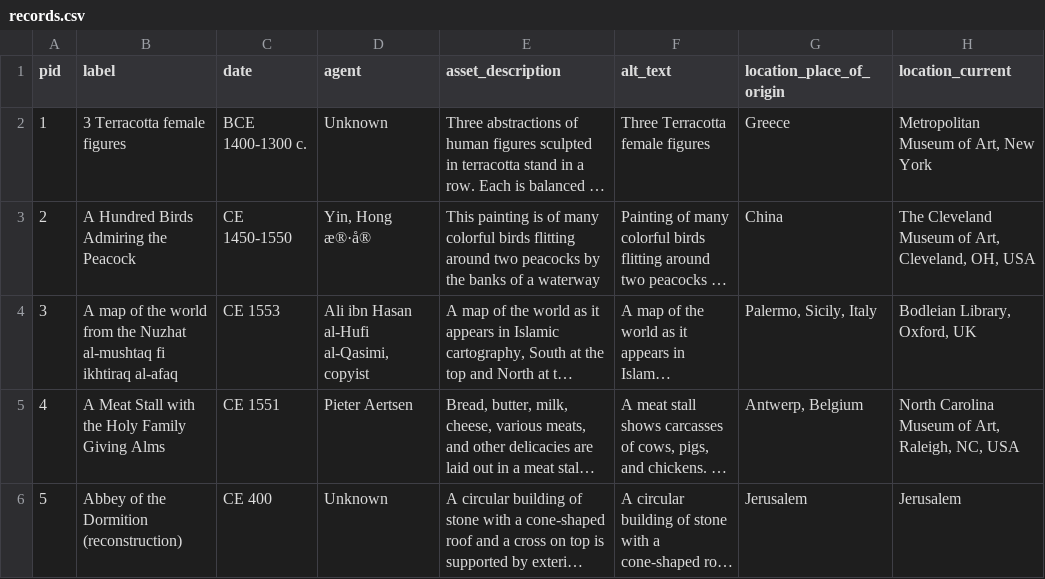
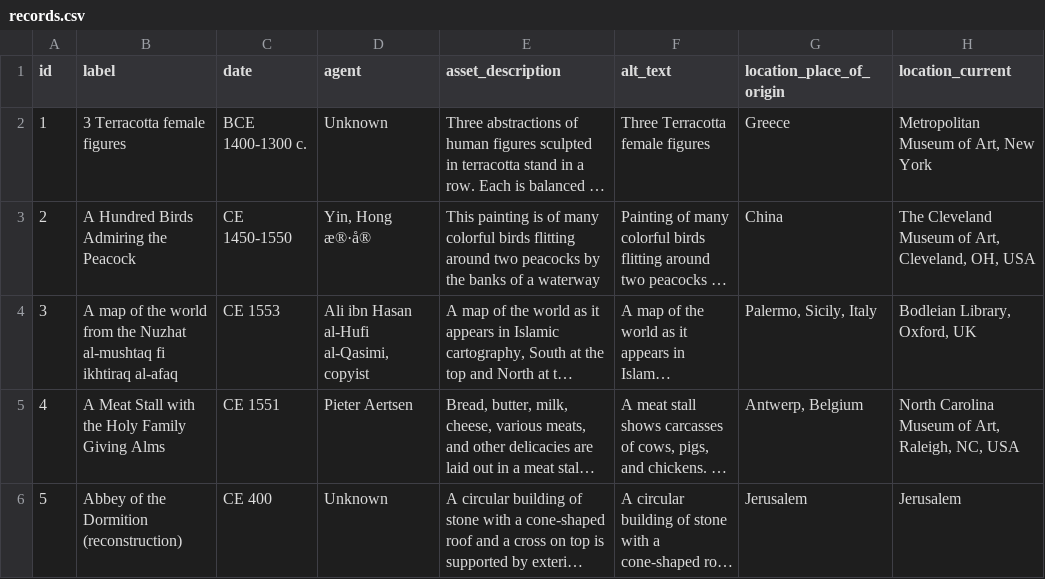
Before and after one commit to nyu-dh/aperitiiif-batch-gig, a CSV file: src/records.csv, drawn as a sheet; only a part is shown; long unchanged cells end in …; the diff names each change by its address in the sheet, - before the commit and + after, or states it on an @@ line.

Commit message:
Update records.csv

```diff
--- a/src/records.csv
+++ b/src/records.csv
-A1: pid
+A1: id
```
